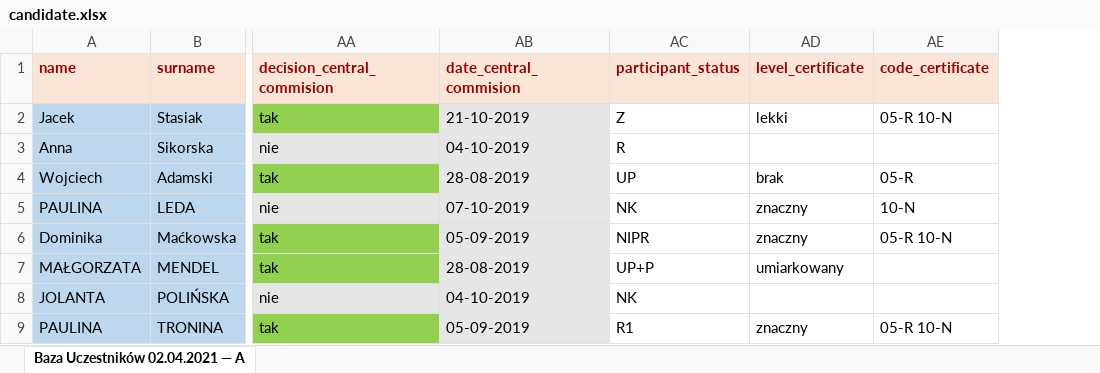
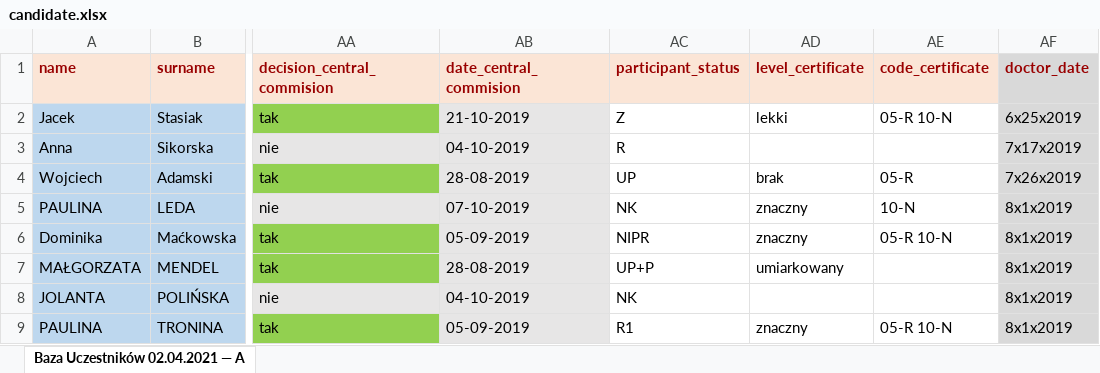
Before and after one commit to johnstewart0820/lumen_backend_pfron, an Excel workbook: storage/app/candidate.xlsx, sheet Baza Uczestników 02.04.2021 — A, drawn as a sheet; only a part is shown, gaps mark what is left out; values as stored, in another font and other column widths than the file's, no borders; the diff names each change by its address in the sheet, - before the commit and + after, or states it on an @@ line.

Commit message:
Modify: candidate seeder

```diff
--- a/storage/app/candidate.xlsx (sheet Baza Uczestników 02.04.2021 — A)
+++ b/storage/app/candidate.xlsx (sheet Baza Uczestników 02.04.2021 — A)
+column AF (doctor_date), rows 2-9: 6x25x2019 | 7x17x2019 | 7x26x2019 | 8x1x2019 | 8x1x2019 | 8x1x2019 | 8x1x2019 | 8x1x2019
```
Also changed, not shown: 1 other file.
